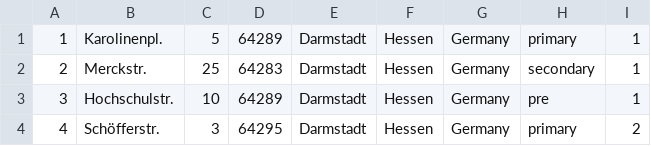
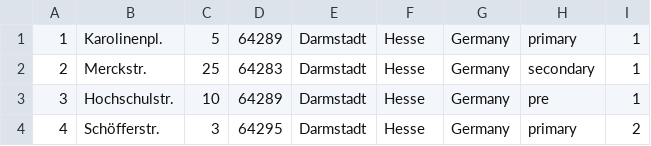
Before and after one commit to kecks2010/testdata, a CSV file: src/main/resources/address.csv, drawn as a sheet.

```diff
--- a/src/main/resources/address.csv
+++ b/src/main/resources/address.csv
@@ -1,4 +1,4 @@
-1,Karolinenpl.,5,64289,Darmstadt,Hessen,Germany,primary,1
-2,Merckstr.,25,64283,Darmstadt,Hessen,Germany,secondary,1
-3,Hochschulstr.,10,64289,Darmstadt,Hessen,Germany,pre,1
-4,Schöfferstr.,3,64295,Darmstadt,Hessen,Germany,primary,2
+1,Karolinenpl.,5,64289,Darmstadt,Hesse,Germany,primary,1
+2,Merckstr.,25,64283,Darmstadt,Hesse,Germany,secondary,1
+3,Hochschulstr.,10,64289,Darmstadt,Hesse,Germany,pre,1
+4,Schöfferstr.,3,64295,Darmstadt,Hesse,Germany,primary,2
```
Also changed, not shown: 1 other file.
